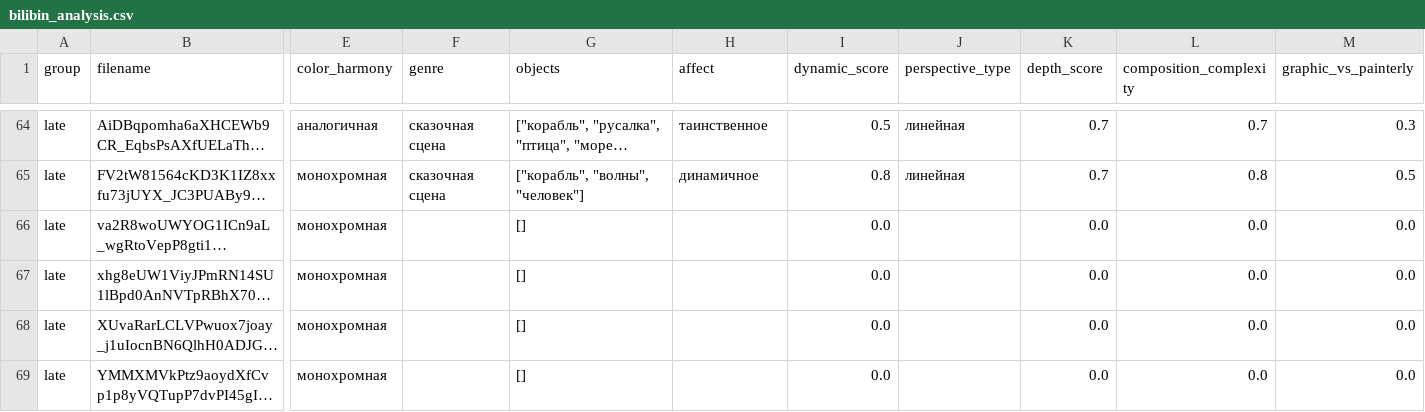
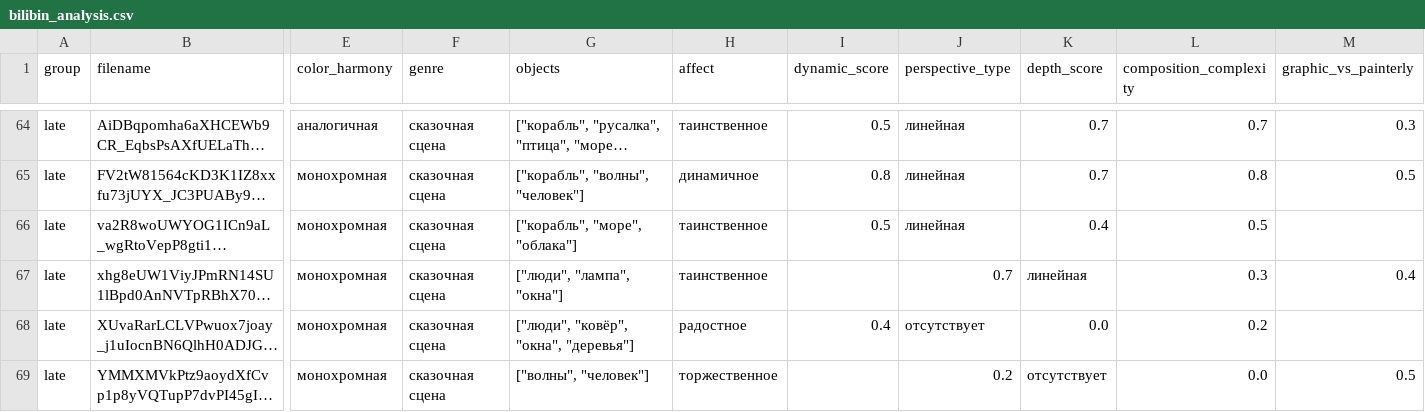
Before and after one commit to dariy-lapkin/bilibin_colour, a CSV file: bilibin_analysis.csv, drawn as a sheet; only a part is shown, gaps mark what is left out; long unchanged cells end in …; the diff names each change by its address in the sheet, - before the commit and + after, or states it on an @@ line.

Commit message:
bilibin_analysis.csv

```diff
--- a/bilibin_analysis.csv
+++ b/bilibin_analysis.csv
-F66:F69 (genre): (empty)
+F66:F69 (genre): сказочная сцена
-G66 (objects): []
+G66 (objects): ["корабль", "море", "облака"]
-H66:H67 (affect): (empty)
+H66:H67 (affect): таинственное
-I66 (dynamic_score): 0.0
+I66 (dynamic_score): 0.5
-J66 (perspective_type): (empty)
+J66 (perspective_type): линейная
-K66 (depth_score): 0.0
+K66 (depth_score): 0.4
-L66 (composition_complexity): 0.0
+L66 (composition_complexity): 0.5
-M66 (graphic_vs_painterly): 0.0
+M66 (graphic_vs_painterly): (empty)
-G67 (objects): []
+G67 (objects): ["люди", "лампа", "окна"]
-I67 (dynamic_score): 0.0
+I67 (dynamic_score): (empty)
-J67 (perspective_type): (empty)
+J67 (perspective_type): 0.7
-K67 (depth_score): 0.0
+K67 (depth_score): линейная
-L67 (composition_complexity): 0.0
+L67 (composition_complexity): 0.3
-M67 (graphic_vs_painterly): 0.0
+M67 (graphic_vs_painterly): 0.4
-G68 (objects): []
+G68 (objects): ["люди", "ковёр", "окна", "деревья"]
-H68 (affect): (empty)
+H68 (affect): радостное
-I68 (dynamic_score): 0.0
+I68 (dynamic_score): 0.4
-J68 (perspective_type): (empty)
+J68 (perspective_type): отсутствует
-L68 (composition_complexity): 0.0
+L68 (composition_complexity): 0.2
-M68 (graphic_vs_painterly): 0.0
+M68 (graphic_vs_painterly): (empty)
-G69 (objects): []
+G69 (objects): ["волны", "человек"]
-H69 (affect): (empty)
+H69 (affect): торжественное
-I69 (dynamic_score): 0.0
+I69 (dynamic_score): (empty)
-J69 (perspective_type): (empty)
+J69 (perspective_type): 0.2
-K69 (depth_score): 0.0
+K69 (depth_score): отсутствует
-M69 (graphic_vs_painterly): 0.0
+M69 (graphic_vs_painterly): 0.5
```
